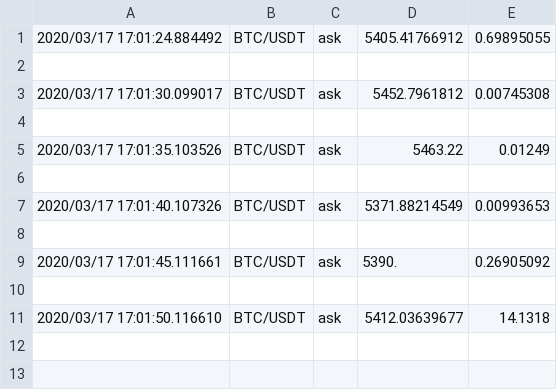
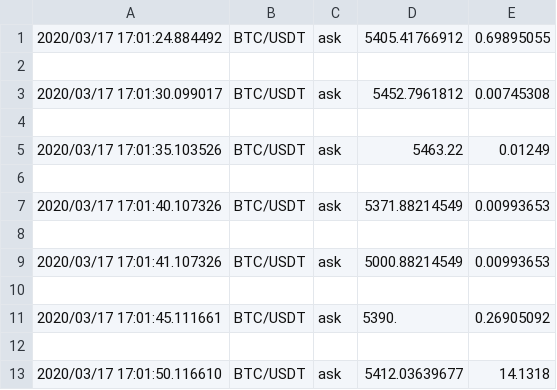
Before and after one commit to skoldin/merklerex, a CSV file: test.csv, drawn as a sheet; the diff names each change by its address in the sheet, - before the commit and + after, or states it on an @@ line.

```diff
--- a/test.csv
+++ b/test.csv
+row 9: 2020/03/17 17:01:41.107326 | BTC/USDT | ask | 5000.88214549 | 0.00993653
+row 10: (empty)
```
Also changed, not shown: 7 other files.
